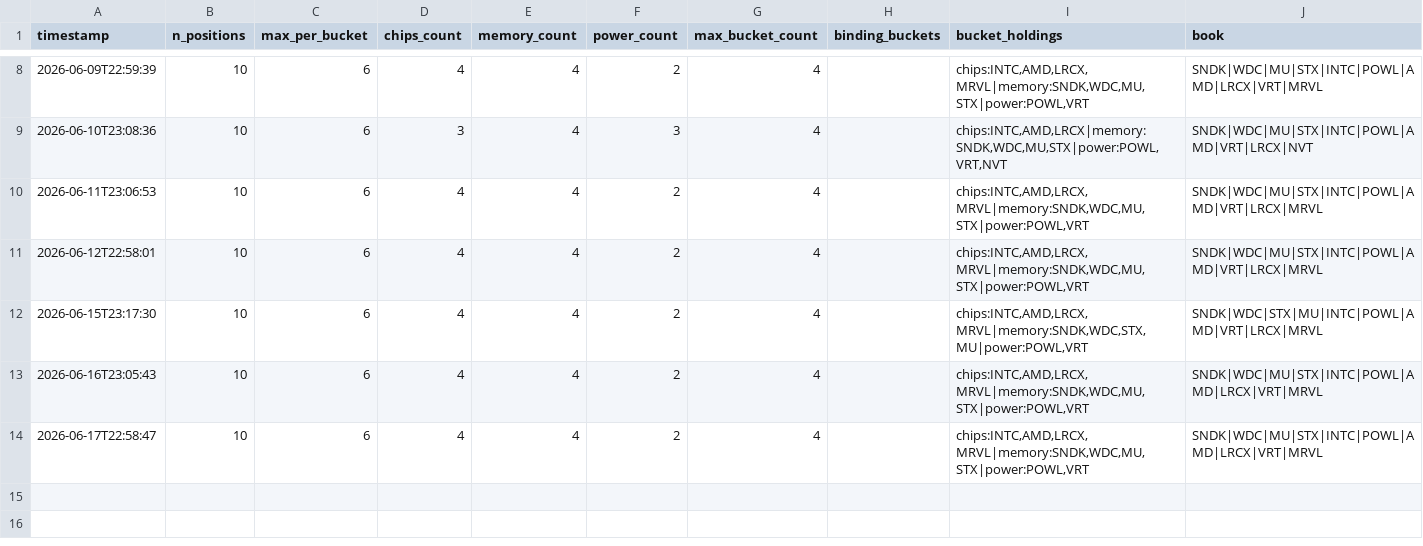
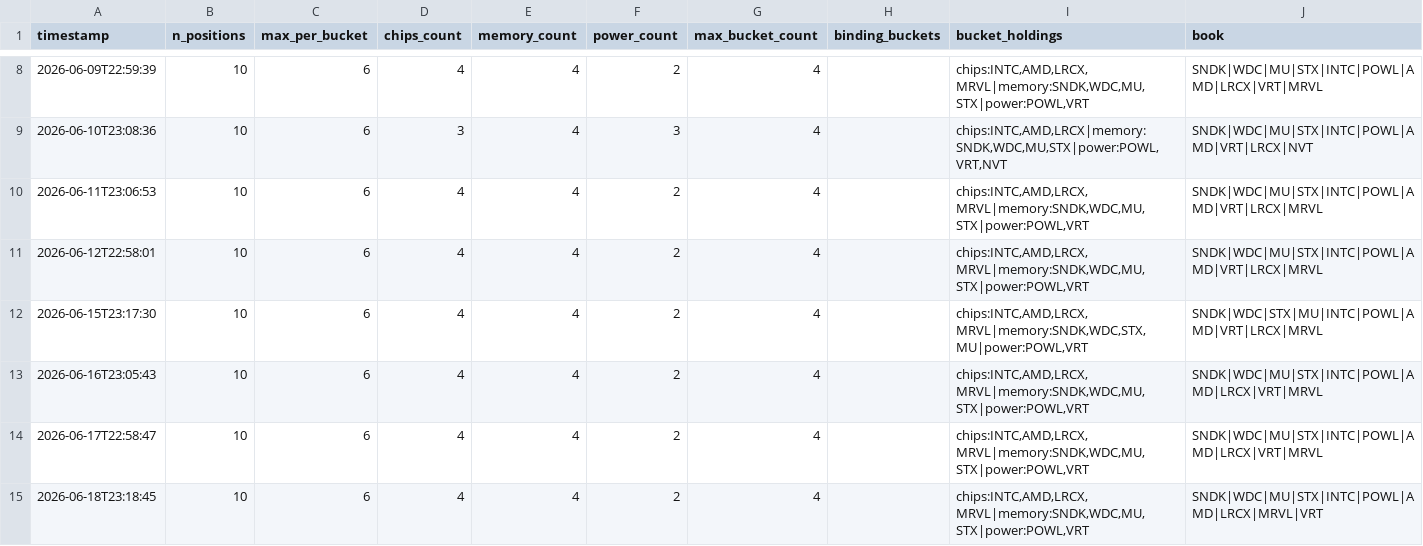
Before and after one commit to JeffGe911/Quant-paper-, a CSV file: concentration_log.csv, drawn as a sheet; only a part is shown, gaps mark what is left out; the diff names each change by its address in the sheet, - before the commit and + after, or states it on an @@ line.

```diff
--- a/concentration_log.csv
+++ b/concentration_log.csv
+row 15: 2026-06-18T23:18:45 | 10 | 6 | 4 | 4 | 2 | 4 |  | chips:INTC,AMD,LRCX,MRVL|memory:SNDK,WDC,MU,STX|power:POWL,VRT | SNDK|WDC|MU|STX|INTC|POWL|AMD|LRCX|MRVL|VRT
```
Also changed, not shown: nav.csv.
